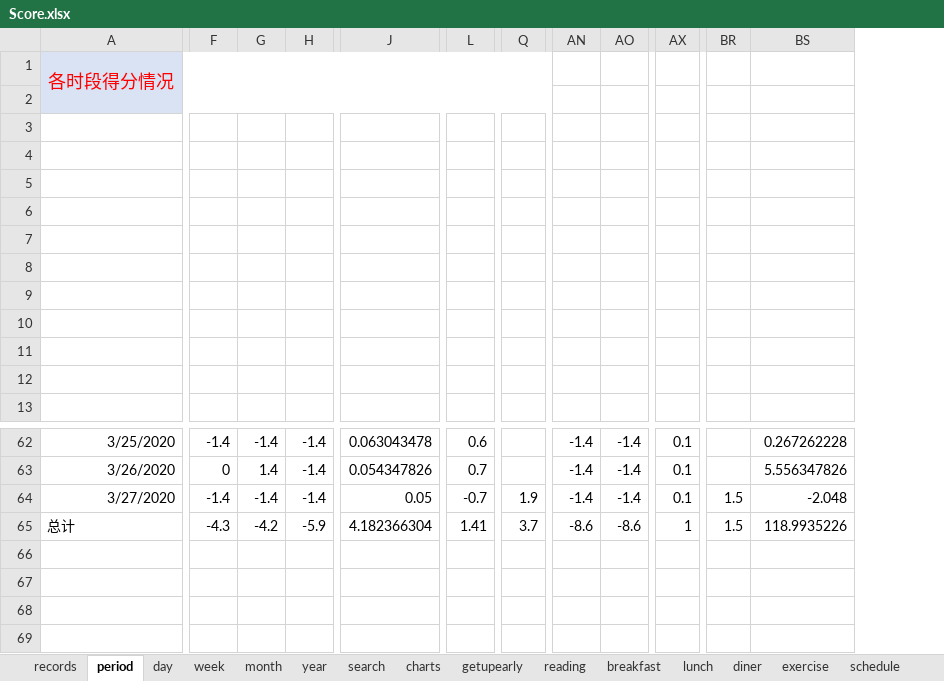
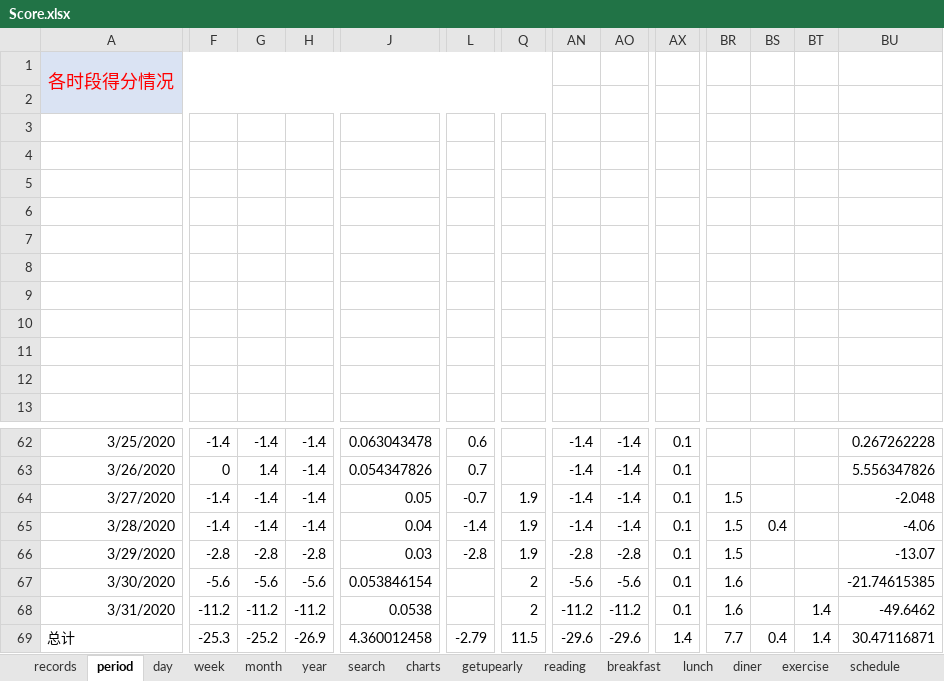
Before and after one commit to Gzhennaxia/Gzhennaxia.github.io, an Excel workbook: source/excel/Score.xlsx, sheet period, drawn as a sheet; only a part is shown, gaps mark what is left out; values as stored, in another font and other column widths than the file's, no borders; charts and pictures not drawn; addresses are those after the commit; rows hold the shown columns only; the diff covers the shown part only; the diff names each change by its address in the sheet, - before the commit and + after, or states it on an @@ line.

```diff
--- a/source/excel/Score.xlsx (sheet period)
+++ b/source/excel/Score.xlsx (sheet period)
+column BS, row 69: 0.4
+column BT, row 69: 1.4
+row 65: 3/28/2020 | -1.4 | -1.4 | -1.4 | 0.04 | -1.4 | 1.9 | -1.4 | -1.4 | 0.1 | 1.5 | 0.4 |  | -4.06
+row 66: 3/29/2020 | -2.8 | -2.8 | -2.8 | 0.03 | -2.8 | 1.9 | -2.8 | -2.8 | 0.1 | 1.5 |  |  | -13.07
+row 67: 3/30/2020 | -5.6 | -5.6 | -5.6 | 0.053846154 |  | 2 | -5.6 | -5.6 | 0.1 | 1.6 |  |  | -21.74615385
+row 68: 3/31/2020 | -11.2 | -11.2 | -11.2 | 0.0538 |  | 2 | -11.2 | -11.2 | 0.1 | 1.6 |  | 1.4 | -49.6462
-F69: -4.3
+F69: -25.3
-G69: -4.2
+G69: -25.2
-H69: -5.9
+H69: -26.9
-J69: 4.182366304
+J69: 4.360012458
-L69: 1.41
+L69: -2.79
-Q69: 3.7
+Q69: 11.5
-AN69: -8.6
+AN69: -29.6
-AO69: -8.6
+AO69: -29.6
-AX69: 1
+AX69: 1.4
-BR69: 1.5
+BR69: 7.7
-BU69: 118.9935226
+BU69: 30.47116871
```
Also changed, not shown: 5 edited cells elsewhere in this sheet, sheet records, sheet diner, sheet getupearly, sheet exercise, sheet breakfast, sheet lunch, 2 more sheets, formulas that keep their value.
